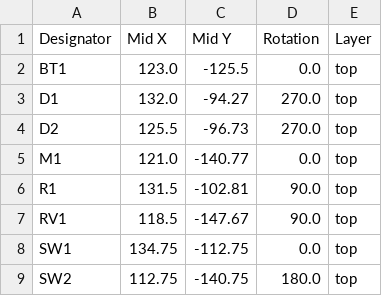
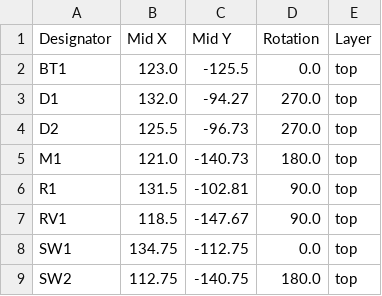
Before and after one commit to AsgerFD/PCBKeychain, a CSV file: src/production/positions.csv, drawn as a sheet.

```diff
--- a/src/production/positions.csv
+++ b/src/production/positions.csv
@@ -4,3 +4,3 @@ D1,132.0,-94.27,270.0,top
 D2,125.5,-96.73,270.0,top
-M1,121.0,-140.77,0.0,top
+M1,121.0,-140.73,180.0,top
 R1,131.5,-102.81,90.0,top
```
Also changed, not shown: 5 other files.
